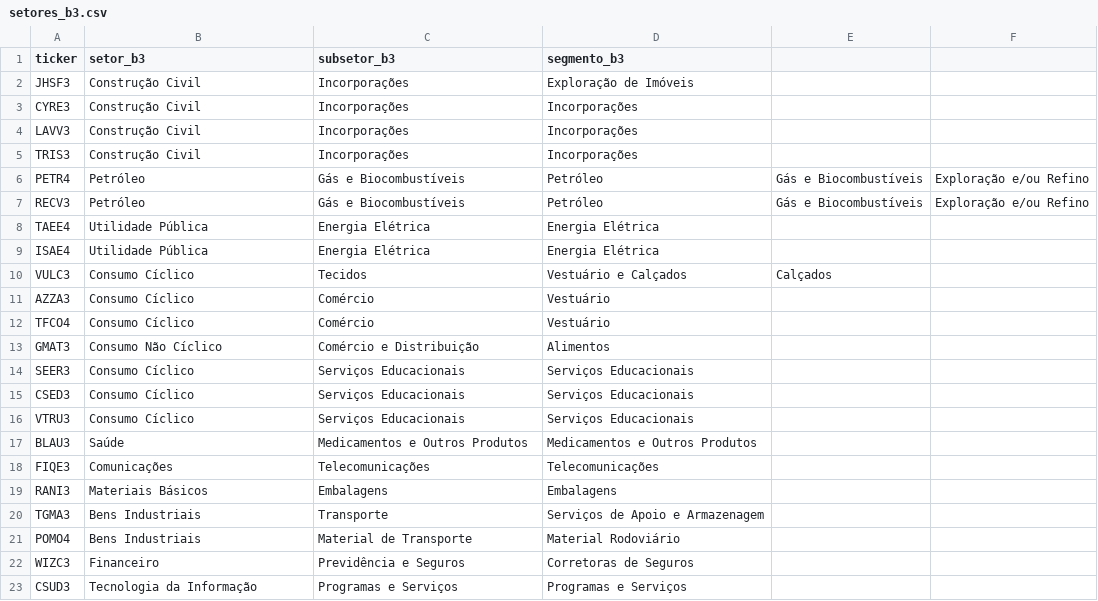
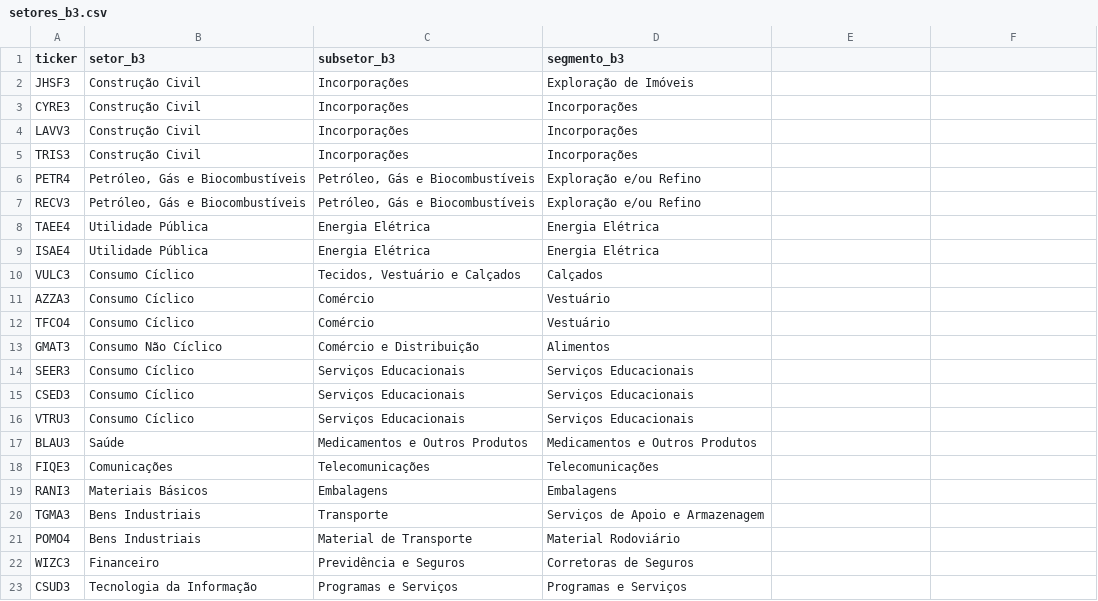
Before and after one commit to Vilson2930/B3_FUNDAMENTALISTA_ENGINE-, a CSV file: setores_b3.csv, drawn as a sheet.

Commit message:
Update setores_b3.csv

```diff
--- a/setores_b3.csv
+++ b/setores_b3.csv
@@ -5,7 +5,7 @@ LAVV3,Construção Civil,Incorporações,Incorporações
 TRIS3,Construção Civil,Incorporações,Incorporações
-PETR4,Petróleo, Gás e Biocombustíveis,Petróleo, Gás e Biocombustíveis,Exploração e/ou Refino
-RECV3,Petróleo, Gás e Biocombustíveis,Petróleo, Gás e Biocombustíveis,Exploração e/ou Refino
+PETR4,"Petróleo, Gás e Biocombustíveis","Petróleo, Gás e Biocombustíveis",Exploração e/ou Refino
+RECV3,"Petróleo, Gás e Biocombustíveis","Petróleo, Gás e Biocombustíveis",Exploração e/ou Refino
 TAEE4,Utilidade Pública,Energia Elétrica,Energia Elétrica
 ISAE4,Utilidade Pública,Energia Elétrica,Energia Elétrica
-VULC3,Consumo Cíclico,Tecidos, Vestuário e Calçados,Calçados
+VULC3,Consumo Cíclico,"Tecidos, Vestuário e Calçados",Calçados
 AZZA3,Consumo Cíclico,Comércio,Vestuário
```
